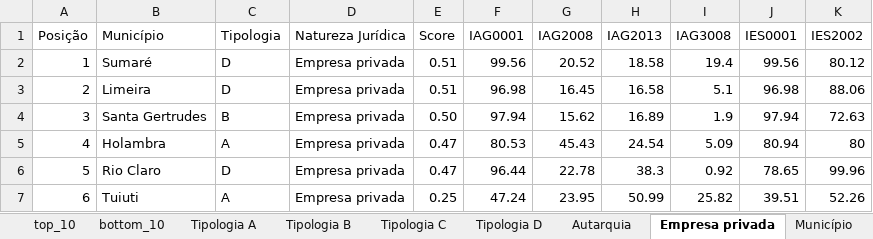
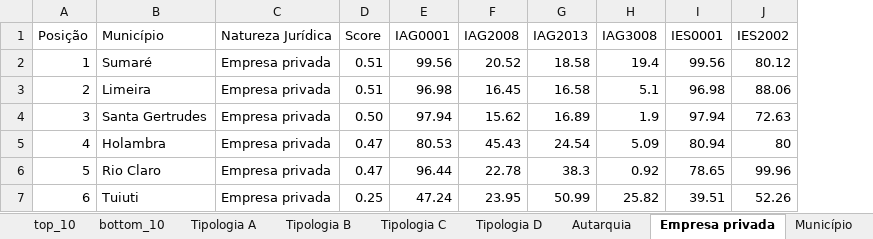
Before and after one commit to mayaracouti/SAW-PROJECT, an Excel workbook: SAW-analytics/src/dados/resultado/ranking_saw_pcj_2024.xlsx, sheet Empresa privada, drawn as a sheet; values as stored, in another font and other column widths than the file's, no borders; the diff names each change by its address in the sheet, - before the commit and + after, or states it on an @@ line.

Commit message:
ajuste de colunas de tipologias

```diff
--- a/SAW-analytics/src/dados/resultado/ranking_saw_pcj_2024.xlsx (sheet Empresa privada)
+++ b/SAW-analytics/src/dados/resultado/ranking_saw_pcj_2024.xlsx (sheet Empresa privada)
-column C (Tipologia), rows 2-7: D | D | B | A | D | A
```
Also changed, not shown: sheet bottom_10, sheet top_10, sheet Município, sheet Tipologia C, sheet Tipologia B, sheet Tipologia D, 4 more sheets, 1 other file.
